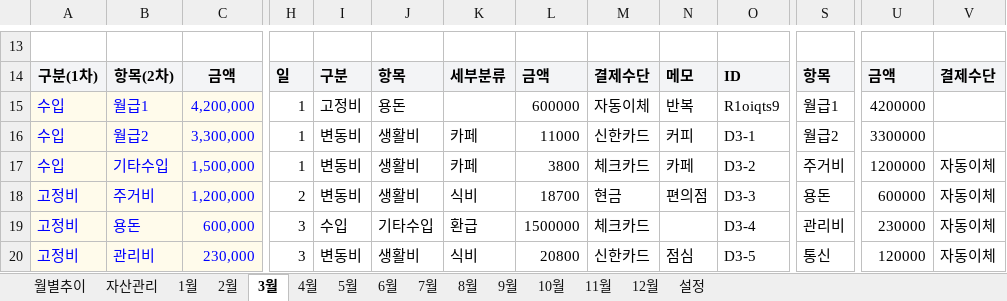
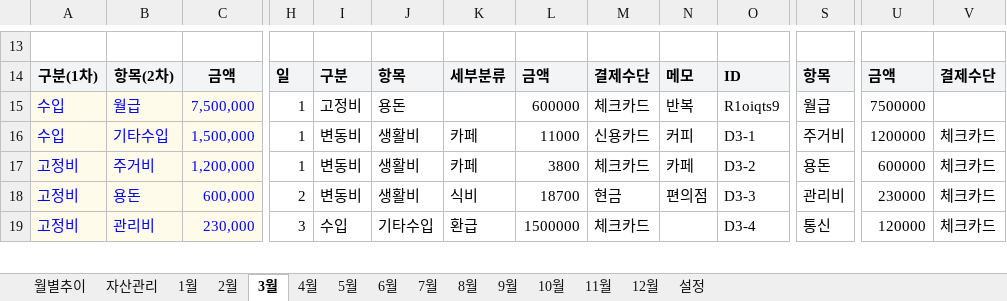
Before and after one commit to cham0919/AllLever-asset, an Excel workbook: demo.xlsx, sheet 3월, drawn as a sheet; only a part is shown, gaps mark what is left out; values as stored, in another font and other column widths than the file's, no borders; charts and pictures not drawn; removed rows and columns are numbered as before the commit, all else as after; rows hold the shown columns only; the diff covers the shown part only; the diff names each change by its address in the sheet, - before the commit and + after, or states it on an @@ line.

```diff
--- a/demo.xlsx (sheet 3월)
+++ b/demo.xlsx (sheet 3월)
-B15: 월급1
+B15: 월급
-C15: 4,200,000
+C15: 7,500,000
-M15: 자동이체
+M15: 체크카드
-S15: 월급1
+S15: 월급
-U15: 4200000
+U15: 7500000
-row 16: 수입 | 월급2 | 3,300,000 | 1 | 변동비 | 생활비 | 카페 | 11000 | 신한카드 | 커피 | D3-1 | 월급2 | 3300000
-L16: 3800
+L16: 11000
-M16: 체크카드
+M16: 신용카드
-N16: 카페
+N16: 커피
-O16: D3-2
+O16: D3-1
-V16:V19: 자동이체
+V16:V19: 체크카드
-H17: 2
+H17: 1
-K17: 식비
+K17: 카페
-L17: 18700
+L17: 3800
-M17: 현금
+M17: 체크카드
-N17: 편의점
+N17: 카페
-O17: D3-3
+O17: D3-2
-H18: 3
+H18: 2
-I18: 수입
+I18: 변동비
-J18: 기타수입
+J18: 생활비
-K18: 환급
+K18: 식비
-L18: 1500000
+L18: 18700
-M18: 체크카드
+M18: 현금
-N18: (empty)
+N18: 편의점
-O18: D3-4
+O18: D3-3
-I19: 변동비
+I19: 수입
-J19: 생활비
+J19: 기타수입
-K19: 식비
+K19: 환급
-L19: 20800
+L19: 1500000
-M19: 신한카드
+M19: 체크카드
-N19: 점심
+N19: (empty)
-O19: D3-5
+O19: D3-4
```
Also changed, not shown: 1 added row, 1 removed row and 105 edited cells elsewhere in this sheet, sheet 1월, sheet 2월, sheet 4월, sheet 5월, sheet 6월, sheet 7월, 6 more sheets, demo2025.xlsx, template.xlsx, 4 other files.
